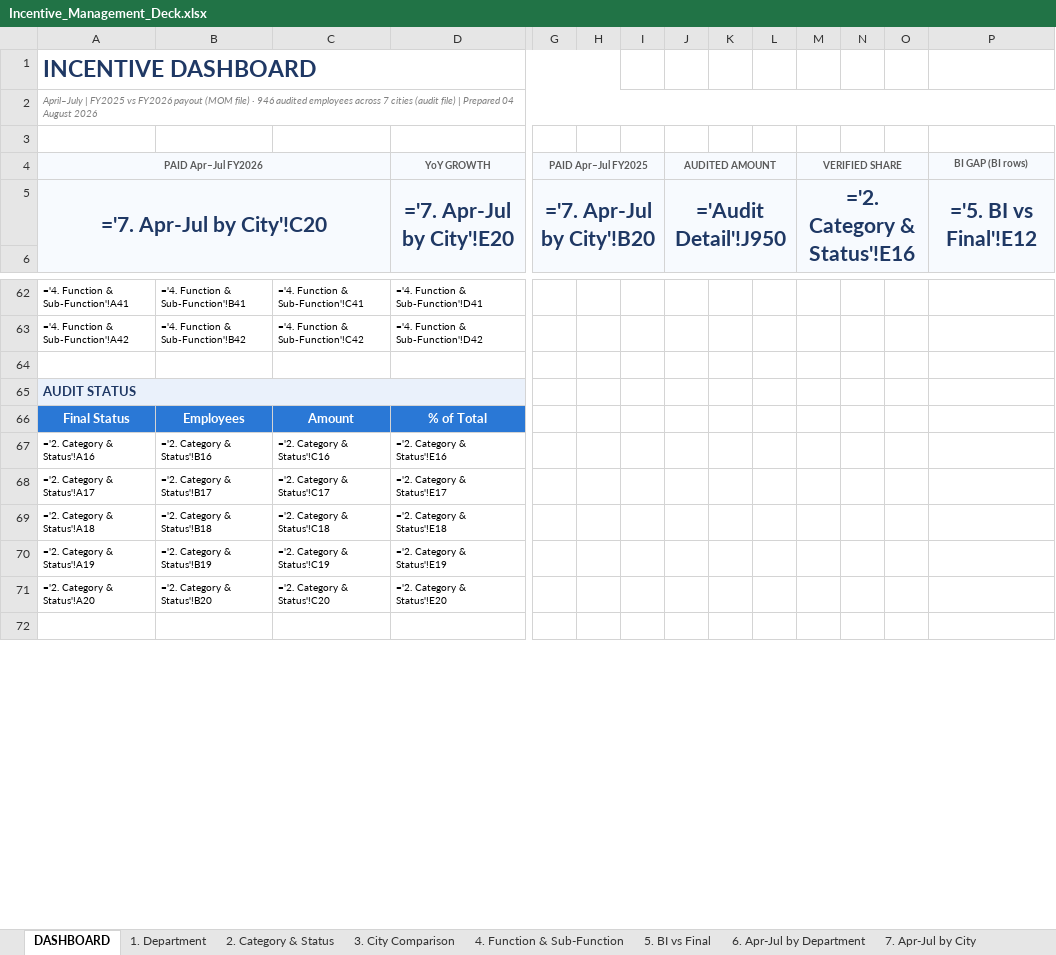
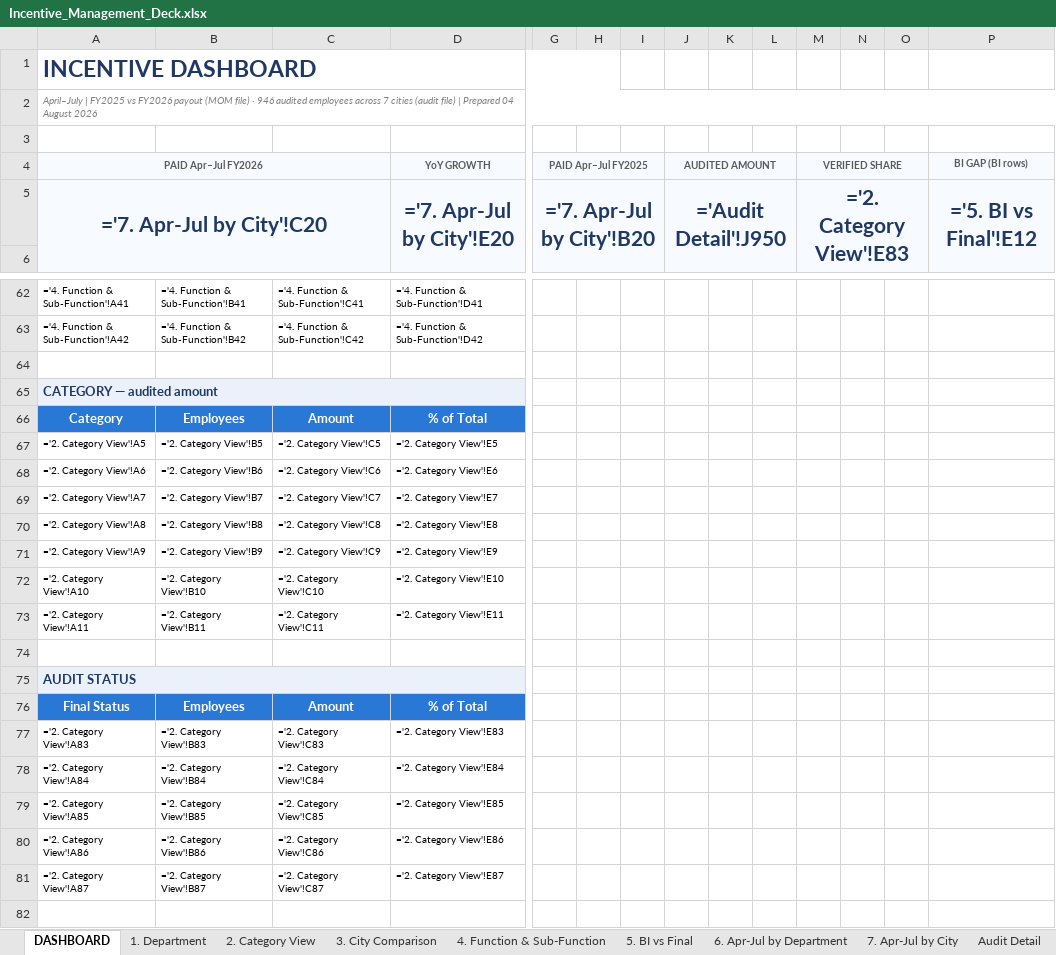
Before and after one commit to mithunjaiswar/mithunjaiswar, an Excel workbook: Incentive_Management_Deck.xlsx, sheet DASHBOARD, drawn as a sheet; only a part is shown, gaps mark what is left out; values as stored, in another font and other column widths than the file's, no borders; formulas without a stored value are shown as written; charts and pictures not drawn; removed rows and columns are numbered as before the commit, all else as after; rows hold the shown columns only; the diff names each change by its address in the sheet, - before the commit and + after, or states it on an @@ line.

```diff
--- a/Incentive_Management_Deck.xlsx (sheet DASHBOARD)
+++ b/Incentive_Management_Deck.xlsx (sheet DASHBOARD)
-sheet tab: 2. Category & Status
+sheet tab: 2. Category View
-M5 (VERIFIED SHARE): ='2. Category & Status'!E16
+M5 (VERIFIED SHARE): ='2. Category View'!E83
+row 65: CATEGORY — audited amount
+row 66: Category | Employees | Amount | % of Total
+row 67: ='2. Category View'!A5 | ='2. Category View'!B5 | ='2. Category View'!C5 | ='2. Category View'!E5
+row 68: ='2. Category View'!A6 | ='2. Category View'!B6 | ='2. Category View'!C6 | ='2. Category View'!E6
+row 69: ='2. Category View'!A7 | ='2. Category View'!B7 | ='2. Category View'!C7 | ='2. Category View'!E7
+row 70: ='2. Category View'!A8 | ='2. Category View'!B8 | ='2. Category View'!C8 | ='2. Category View'!E8
+row 71: ='2. Category View'!A9 | ='2. Category View'!B9 | ='2. Category View'!C9 | ='2. Category View'!E9
+row 72: ='2. Category View'!A10 | ='2. Category View'!B10 | ='2. Category View'!C10 | ='2. Category View'!E10
+row 73: ='2. Category View'!A11 | ='2. Category View'!B11 | ='2. Category View'!C11 | ='2. Category View'!E11
+row 74: (empty)
-row 67: ='2. Category & Status'!A16 | ='2. Category & Status'!B16 | ='2. Category & Status'!C16 | ='2. Category & Status'!E16
-row 68: ='2. Category & Status'!A17 | ='2. Category & Status'!B17 | ='2. Category & Status'!C17 | ='2. Category & Status'!E17
-row 69: ='2. Category & Status'!A18 | ='2. Category & Status'!B18 | ='2. Category & Status'!C18 | ='2. Category & Status'!E18
-row 70: ='2. Category & Status'!A19 | ='2. Category & Status'!B19 | ='2. Category & Status'!C19 | ='2. Category & Status'!E19
-row 71: ='2. Category & Status'!A20 | ='2. Category & Status'!B20 | ='2. Category & Status'!C20 | ='2. Category & Status'!E20
+row 77: ='2. Category View'!A83 | ='2. Category View'!B83 | ='2. Category View'!C83 | ='2. Category View'!E83
+row 78: ='2. Category View'!A84 | ='2. Category View'!B84 | ='2. Category View'!C84 | ='2. Category View'!E84
+row 79: ='2. Category View'!A85 | ='2. Category View'!B85 | ='2. Category View'!C85 | ='2. Category View'!E85
+row 80: ='2. Category View'!A86 | ='2. Category View'!B86 | ='2. Category View'!C86 | ='2. Category View'!E86
+row 81: ='2. Category View'!A87 | ='2. Category View'!B87 | ='2. Category View'!C87 | ='2. Category View'!E87
```
Also changed, not shown: sheet 2. Category View, sheet 1. Department, sheet Audit Detail, sheet 3. City Comparison, charts or pictures.
